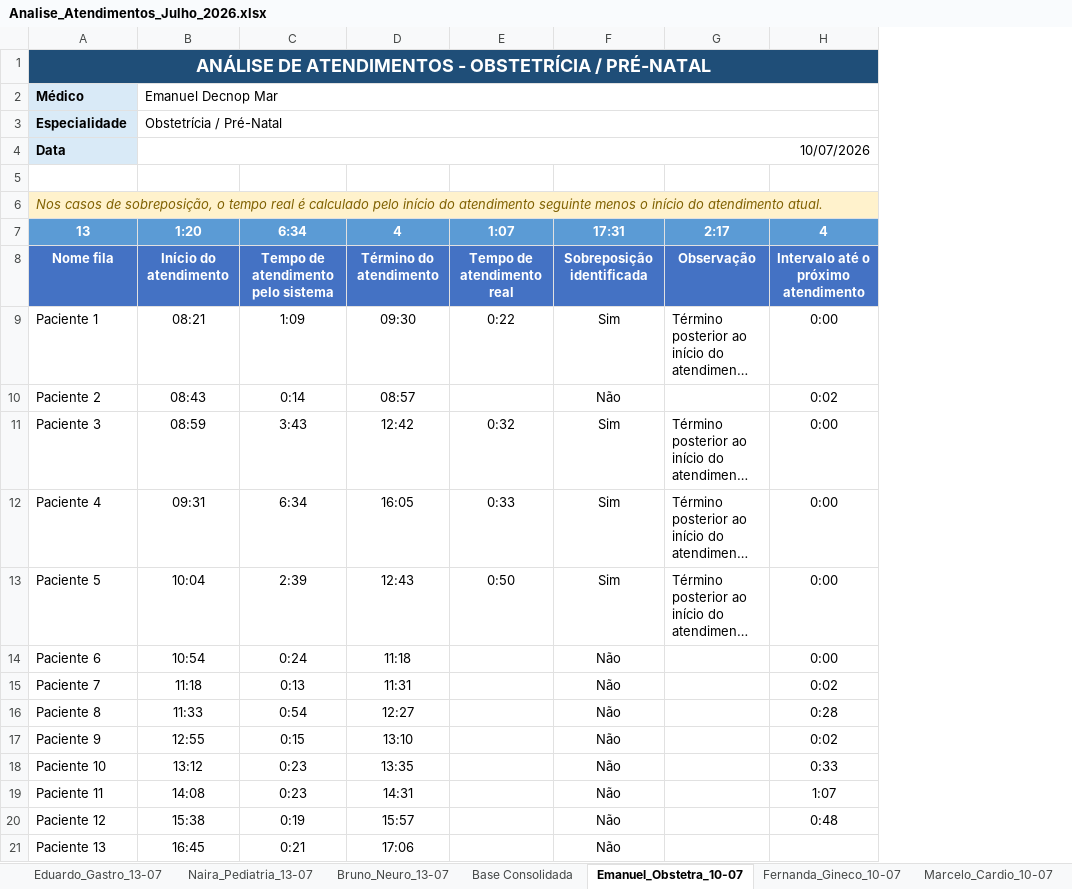
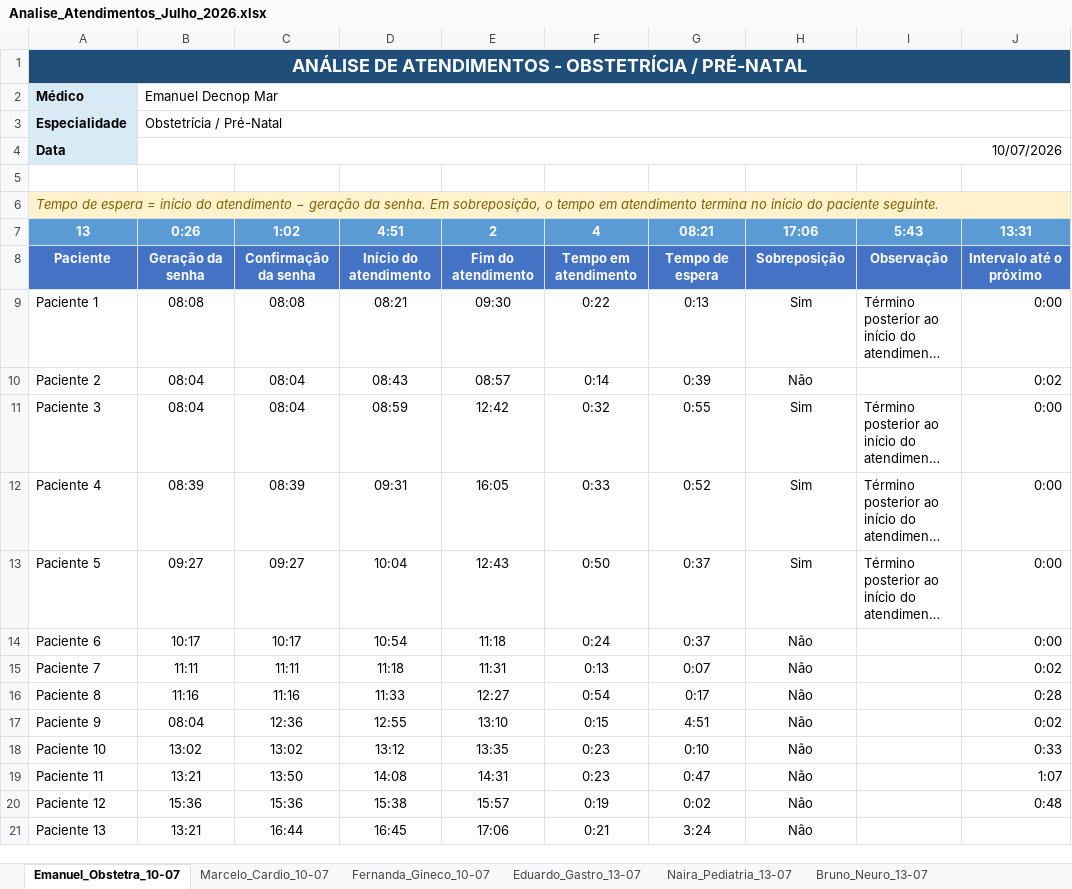
Before and after one commit to felipevianaa7/painel_atendimentos, an Excel workbook: dados/Analise_Atendimentos_Julho_2026.xlsx, sheet Emanuel_Obstetra_10-07, drawn as a sheet; long unchanged cells end in …; values as stored, in another font and other column widths than the file's, no borders; conditional formats and table styles not drawn; removed rows and columns are numbered as before the commit, all else as after; the diff names each change by its address in the sheet, - before the commit and + after, or states it on an @@ line.

```diff
--- a/dados/Analise_Atendimentos_Julho_2026.xlsx (sheet Emanuel_Obstetra_10-07)
+++ b/dados/Analise_Atendimentos_Julho_2026.xlsx (sheet Emanuel_Obstetra_10-07)
@@ sheet tab order changed: Emanuel_Obstetra_10-07 | Marcelo_Cardio_10-07 | Fernanda_Gineco_10-07 | Eduardo_Gastro_13-07 | Naira_Pediatria_13-07 | Bruno_Neuro_13-07 @@
+column B (0:26), rows 2-4: Emanuel Decnop Mar | Obstetrícia / Pré-Natal | 10/07/2026; rows 8-21: Geração da senha | 08:08 | 08:04 | 08:04 | 08:39 | 09:27 | 10:17 | 11:11 | 11:16 | 08:04 | 13:02 | 13:21 | 15:36 | 13:21
+column C (1:02), rows 8-21: Confirmação da senha | 08:08 | 08:04 | 08:04 | 08:39 | 09:27 | 10:17 | 11:11 | 11:16 | 12:36 | 13:02 | 13:50 | 15:36 | 16:44
-column C (6:34), rows 8-21: Tempo de atendimento pelo sistema | 1:09 | 0:14 | 3:43 | 6:34 | 2:39 | 0:24 | 0:13 | 0:54 | 0:15 | 0:23 | 0:23 | 0:19 | 0:21
+column G (08:21), rows 8-21: Tempo de espera | 0:13 | 0:39 | 0:55 | 0:52 | 0:37 | 0:37 | 0:07 | 0:17 | 4:51 | 0:10 | 0:47 | 0:02 | 3:24
-D2 (4:51): Emanuel Decnop Mar
+D2 (4:51): (empty)
-B2:H2 merged
-D3 (4:51): Obstetrícia / Pré-Natal
+D3 (4:51): (empty)
-B3:H3 merged
-D4 (4:51): 10/07/2026
+D4 (4:51): (empty)
-B4:H4 merged
-A6 (13): Nos casos de sobreposição, o tempo real é calculado pelo início do atendimento seguinte menos o início do atendimento atual.
+A6 (13): Tempo de espera = início do atendimento − geração da senha. Em sobreposição, o tempo em atendimento termina no início do paciente seguinte.
-D7: 1:20
+D7: 4:51
-E7: 4
+E7: 2
-F7: 1:07
+F7: 4
-H7: 17:31
+H7: 17:06
-I7: 2:17
+I7: 5:43
-J7: 4
+J7: 13:31
-A8 (13): Nome fila
+A8 (13): Paciente
-E8 (2): Término do atendimento
+E8 (2): Fim do atendimento
-F8 (4): Tempo de atendimento real
+F8 (4): Tempo em atendimento
-H8 (17:06): Sobreposição identificada
+H8 (17:06): Sobreposição
-J8 (13:31): Intervalo até o próximo atendimento
+J8 (13:31): Intervalo até o próximo
-J9:J20 alignment: center
+J9:J20 alignment: right
-F10 (4): (empty)
+F10 (4): 0:14
-F14 (4): (empty)
+F14 (4): 0:24
-F15 (4): (empty)
+F15 (4): 0:13
-F16 (4): (empty)
+F16 (4): 0:54
-F17 (4): (empty)
+F17 (4): 0:15
-F18:F19 (4): (empty)
+F18:F19 (4): 0:23
-F20 (4): (empty)
+F20 (4): 0:19
-F21 (4): (empty)
+F21 (4): 0:21
```
Also changed, not shown: sheet Base Consolidada, sheet Marcelo_Cardio_10-07, sheet Fernanda_Gineco_10-07, sheet Andre_Gineco_16-07, sheet Bruno_Neuro_13-07, sheet Eduardo_Gastro_13-07, 4 more sheets, formulas that keep their value, 1 other file.
